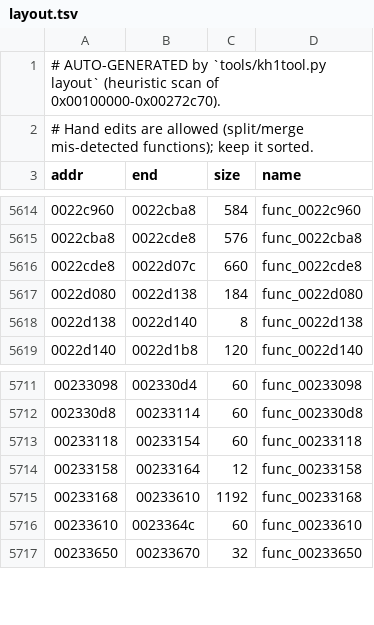
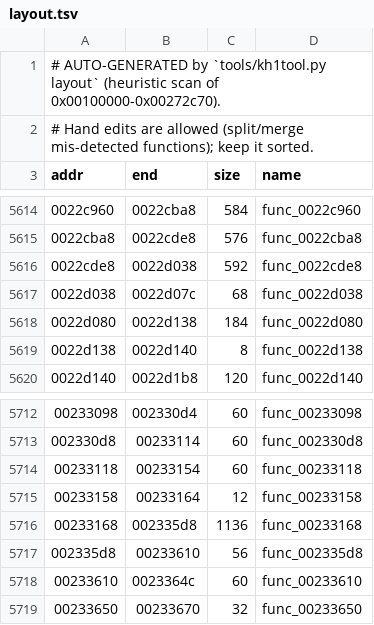
Before and after one commit to ShayVD/kh1-decomp, a TSV file: layout.tsv, drawn as a sheet; only a part is shown, gaps mark what is left out.

```diff
--- a/layout.tsv
+++ b/layout.tsv
@@ -5615,3 +5615,4 @@ addr	end	size	name
 0022cba8	0022cde8	576	func_0022cba8
-0022cde8	0022d07c	660	func_0022cde8
+0022cde8	0022d038	592	func_0022cde8
+0022d038	0022d07c	68	func_0022d038
 0022d080	0022d138	184	func_0022d080
@@ -5714,3 +5715,4 @@ addr	end	size	name
 00233158	00233164	12	func_00233158
-00233168	00233610	1192	func_00233168
+00233168	002335d8	1136	func_00233168
+002335d8	00233610	56	func_002335d8
 00233610	0023364c	60	func_00233610
```
Also changed, not shown: 1 other file.
